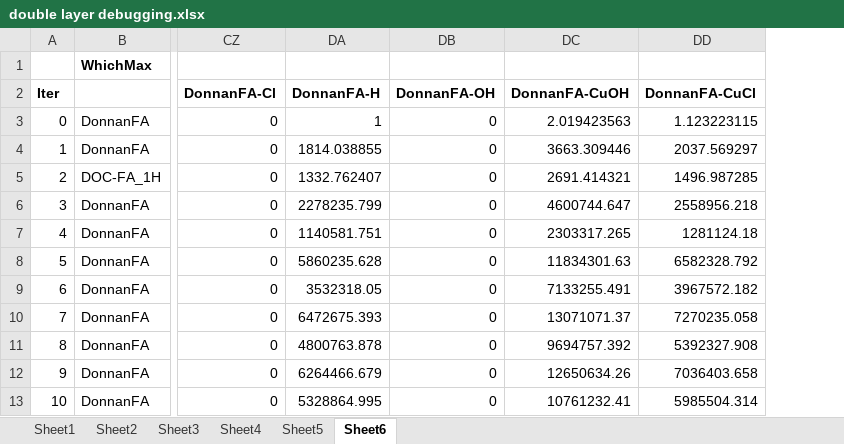
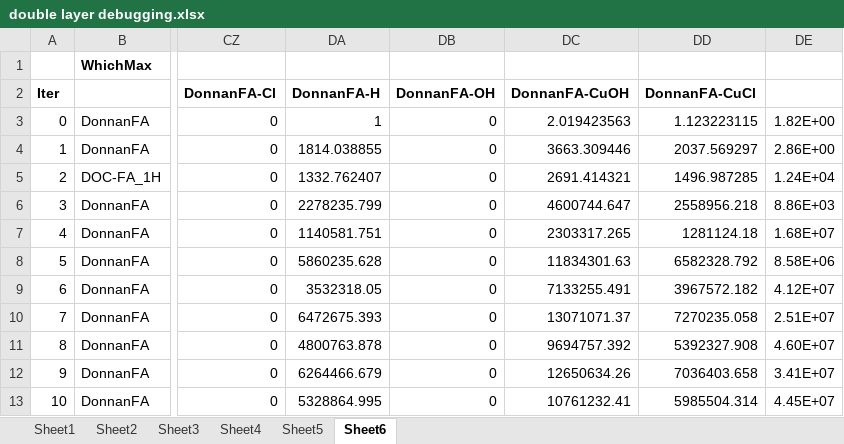
Before and after one commit to WindwardEnv/BLMEngineInR, an Excel workbook: scrap/double layer debugging.xlsx, sheet Sheet6, drawn as a sheet; only a part is shown, gaps mark what is left out; values as stored, in another font and other column widths than the file's, no borders; the diff names each change by its address in the sheet, - before the commit and + after, or states it on an @@ line.

```diff
--- a/scrap/double layer debugging.xlsx (sheet Sheet6)
+++ b/scrap/double layer debugging.xlsx (sheet Sheet6)
+column DE, rows 3-13: 1.82E+00 | 2.86E+00 | 1.24E+04 | 8.86E+03 | 1.68E+07 | 8.58E+06 | 4.12E+07 | 2.51E+07 | 4.60E+07 | 3.41E+07 | 4.45E+07
```
Also changed, not shown: scrap/manual speciation calculations - abbrev organic only.xlsx, 12 other files.
